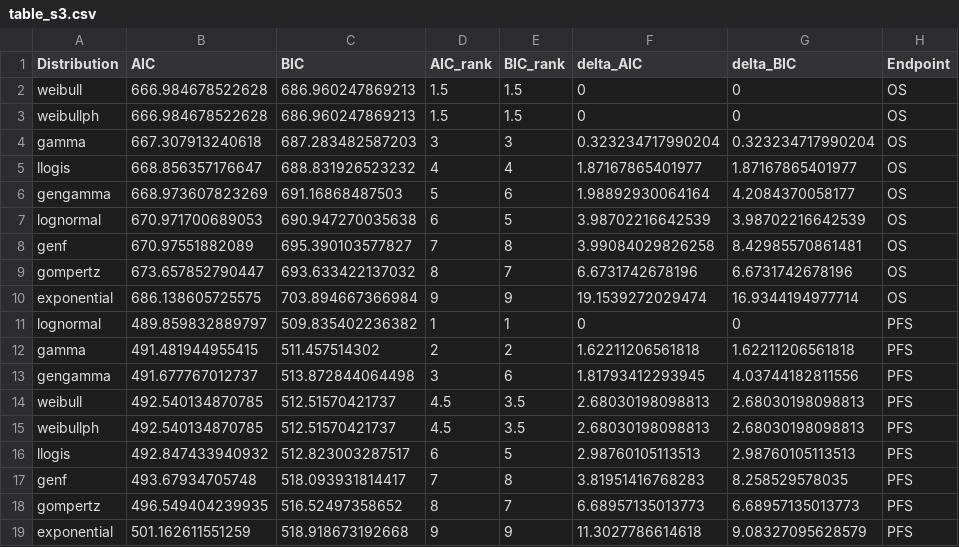
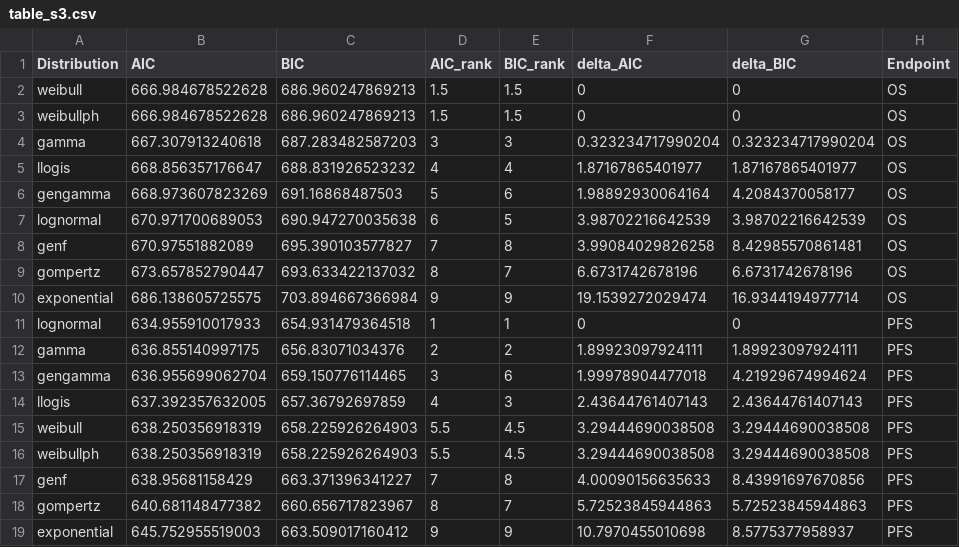
Before and after one commit to ben-geisler/METIMMOX-1, a CSV file: tables/table_s3.csv, drawn as a sheet.

```diff
--- a/tables/table_s3.csv
+++ b/tables/table_s3.csv
@@ -10,10 +10,10 @@
 "exponential",686.138605725575,703.894667366984,9,9,19.1539272029474,16.9344194977714,"OS"
-"lognormal",489.859832889797,509.835402236382,1,1,0,0,"PFS"
-"gamma",491.481944955415,511.457514302,2,2,1.62211206561818,1.62211206561818,"PFS"
-"gengamma",491.677767012737,513.872844064498,3,6,1.81793412293945,4.03744182811556,"PFS"
-"weibull",492.540134870785,512.51570421737,4.5,3.5,2.68030198098813,2.68030198098813,"PFS"
-"weibullph",492.540134870785,512.51570421737,4.5,3.5,2.68030198098813,2.68030198098813,"PFS"
-"llogis",492.847433940932,512.823003287517,6,5,2.98760105113513,2.98760105113513,"PFS"
-"genf",493.67934705748,518.093931814417,7,8,3.81951416768283,8.258529578035,"PFS"
-"gompertz",496.549404239935,516.52497358652,8,7,6.68957135013773,6.68957135013773,"PFS"
-"exponential",501.162611551259,518.918673192668,9,9,11.3027786614618,9.08327095628579,"PFS"
+"lognormal",634.955910017933,654.931479364518,1,1,0,0,"PFS"
+"gamma",636.855140997175,656.83071034376,2,2,1.89923097924111,1.89923097924111,"PFS"
+"gengamma",636.955699062704,659.150776114465,3,6,1.99978904477018,4.21929674994624,"PFS"
+"llogis",637.392357632005,657.36792697859,4,3,2.43644761407143,2.43644761407143,"PFS"
+"weibull",638.250356918319,658.225926264903,5.5,4.5,3.29444690038508,3.29444690038508,"PFS"
+"weibullph",638.250356918319,658.225926264903,5.5,4.5,3.29444690038508,3.29444690038508,"PFS"
+"genf",638.95681158429,663.371396341227,7,8,4.00090156635633,8.43991697670856,"PFS"
+"gompertz",640.681148477382,660.656717823967,8,7,5.72523845944863,5.72523845944863,"PFS"
+"exponential",645.752955519003,663.509017160412,9,9,10.7970455010698,8.5775377958937,"PFS"
```
Also changed, not shown: tables/poster_cea.csv, tables/poster_ceac_data.csv, 40 other files.
